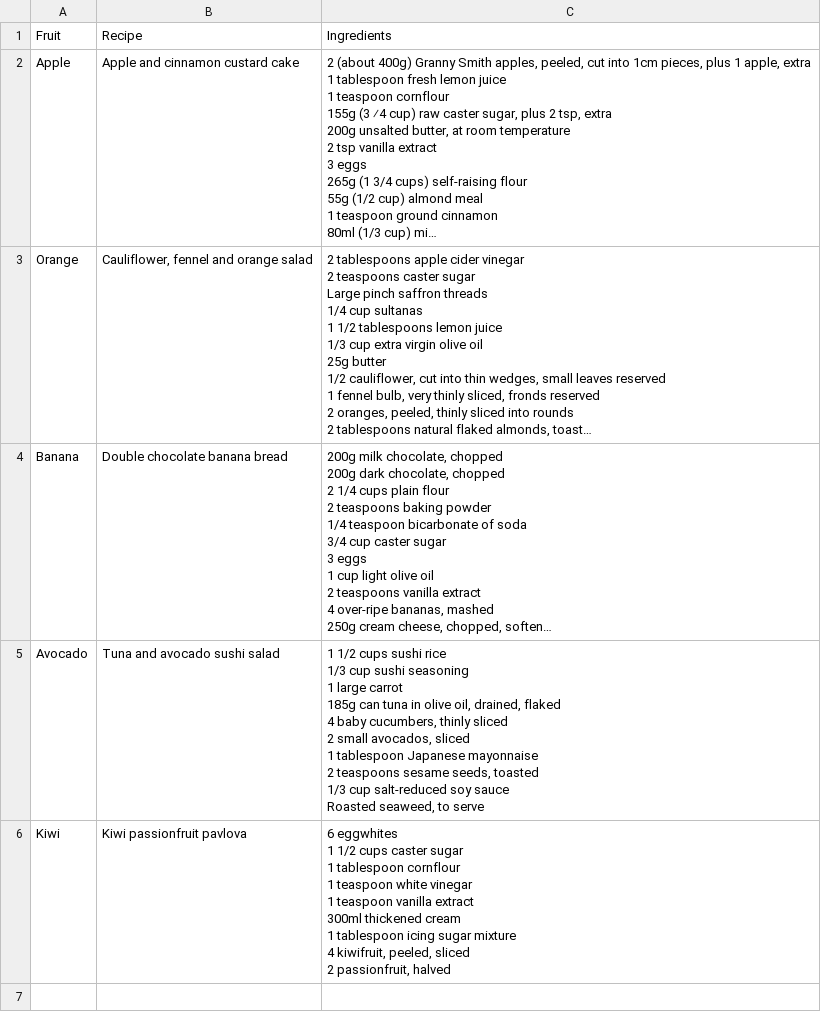
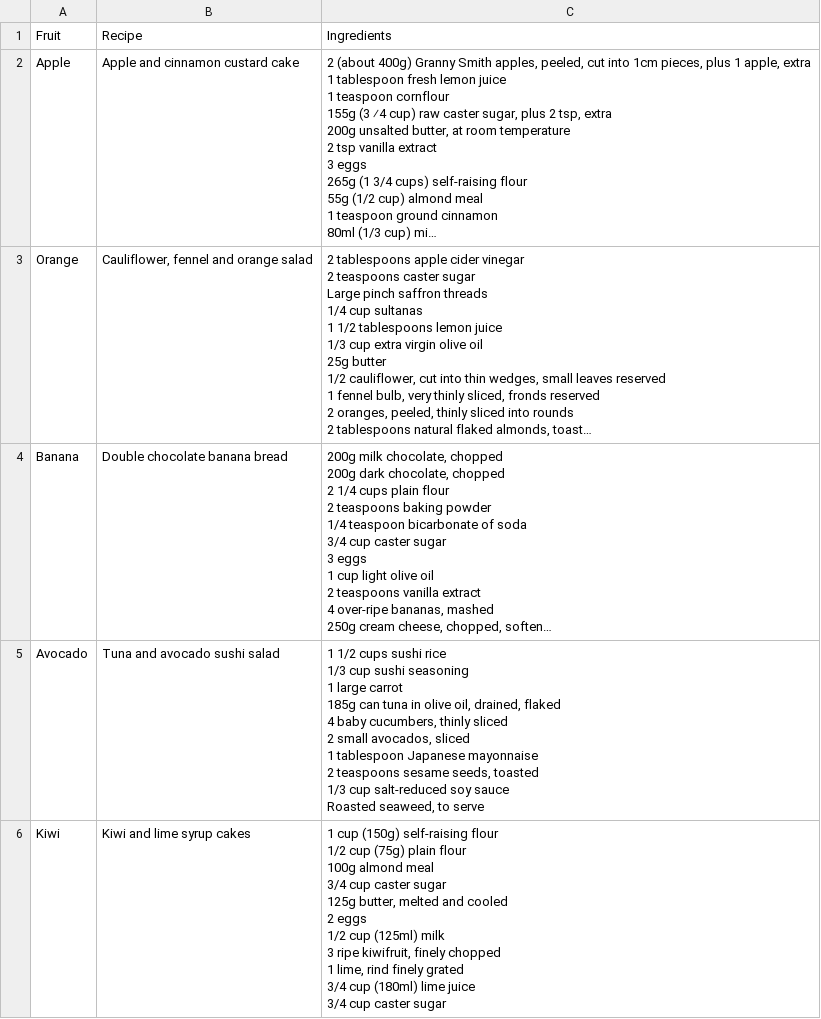
Before and after one commit to Ericlkl/Recipe-Engine, a CSV file: server/data/fruit.csv, drawn as a sheet; long unchanged cells end in ….

```diff
--- a/server/data/fruit.csv
+++ b/server/data/fruit.csv
@@ -55,10 +55,12 @@ Avocado,Tuna and avocado sushi salad,"1 1/2 cups sushi rice
 Roasted seaweed, to serve"
-Kiwi,Kiwi passionfruit pavlova,"6 eggwhites
-1 1/2 cups caster sugar
-1 tablespoon cornflour
-1 teaspoon white vinegar
-1 teaspoon vanilla extract
-300ml thickened cream
-1 tablespoon icing sugar mixture
-4 kiwifruit, peeled, sliced
-2 passionfruit, halved"
+Kiwi,Kiwi and lime syrup cakes,"1 cup (150g) self-raising flour
+1/2 cup (75g) plain flour
+100g almond meal
+3/4 cup caster sugar
+125g butter, melted and cooled
+2 eggs
+1/2 cup (125ml) milk
+3 ripe kiwifruit, finely chopped
+1 lime, rind finely grated
+3/4 cup (180ml) lime juice
+3/4 cup caster sugar"
```
Also changed, not shown: 2 other files.
